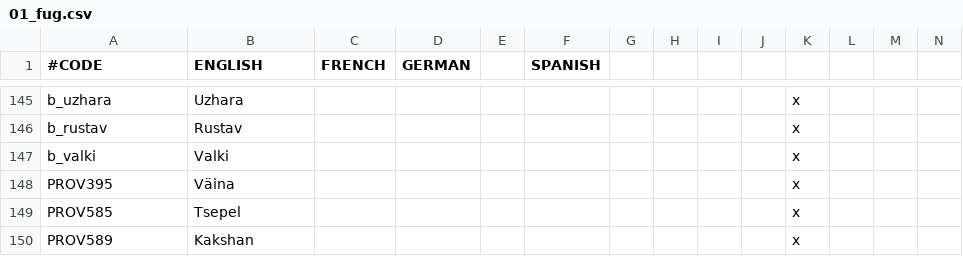
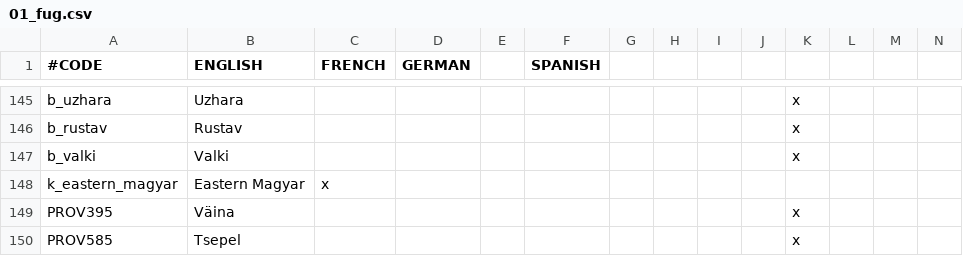
Before and after one commit to rygabert/The-Waterfowl-People, a CSV file: localisation/01_fug.csv, drawn as a sheet; only a part is shown, gaps mark what is left out; the shorter side is filled out with more unchanged rows; rows hold the shown columns only; the diff names each change by its address in the sheet, - before the commit and + after, or states it on an @@ line.

Commit message:
Eastern magyar update

```diff
--- a/localisation/01_fug.csv
+++ b/localisation/01_fug.csv
+row 148: k_eastern_magyar | Eastern Magyar | x
```
Also changed, not shown: 9 other files.
